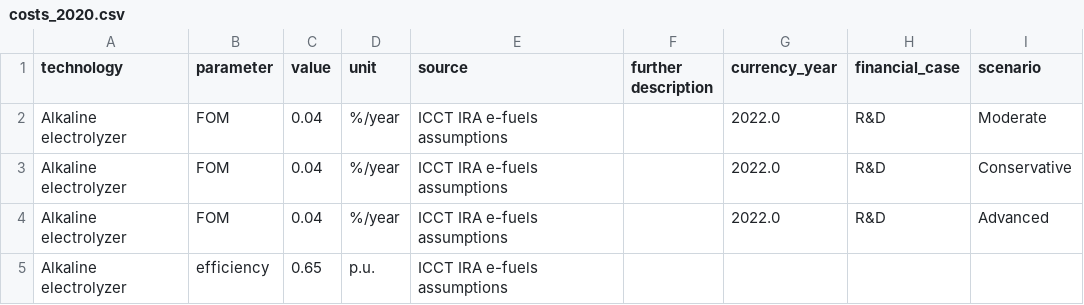
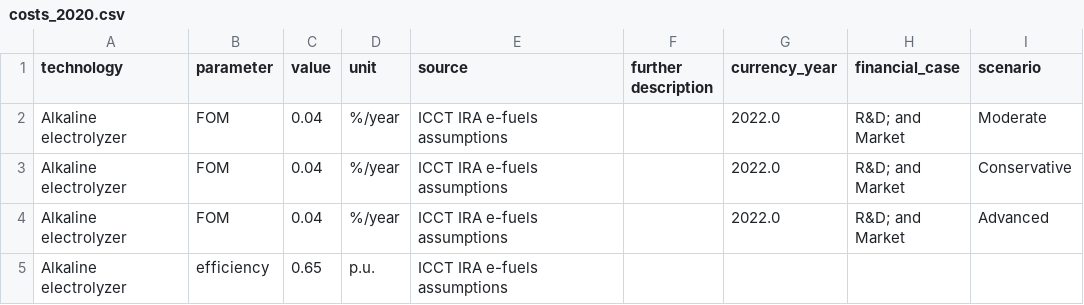
Before and after one commit to PyPSA/technology-data, a CSV file: outputs/US/costs_2020.csv, drawn as a sheet; only a part is shown; the diff covers the shown part only.

Commit message:
add missing scenarios for electrolyzers

```diff
--- a/outputs/US/costs_2020.csv
+++ b/outputs/US/costs_2020.csv
@@ -1,5 +1,8 @@
 technology,parameter,value,unit,source,further description,currency_year,financial_case,scenario
-Alkaline electrolyzer,FOM,0.04,%/year,ICCT IRA e-fuels assumptions ,,2022.0,R&D,Moderate
-Alkaline electrolyzer,FOM,0.04,%/year,ICCT IRA e-fuels assumptions ,,2022.0,R&D,Conservative
-Alkaline electrolyzer,FOM,0.04,%/year,ICCT IRA e-fuels assumptions ,,2022.0,R&D,Advanced
+Alkaline electrolyzer,FOM,0.04,%/year,ICCT IRA e-fuels assumptions ,,2022.0,"R&D; and
+Market",Moderate
+Alkaline electrolyzer,FOM,0.04,%/year,ICCT IRA e-fuels assumptions ,,2022.0,"R&D; and
+Market",Conservative
+Alkaline electrolyzer,FOM,0.04,%/year,ICCT IRA e-fuels assumptions ,,2022.0,"R&D; and
+Market",Advanced
 Alkaline electrolyzer,efficiency,0.65,p.u.,ICCT IRA e-fuels assumptions ,,,,
```
Also changed, not shown: 21 edited cells elsewhere in this file, outputs/US/costs_2025.csv, outputs/US/costs_2030.csv, 5 other files.
